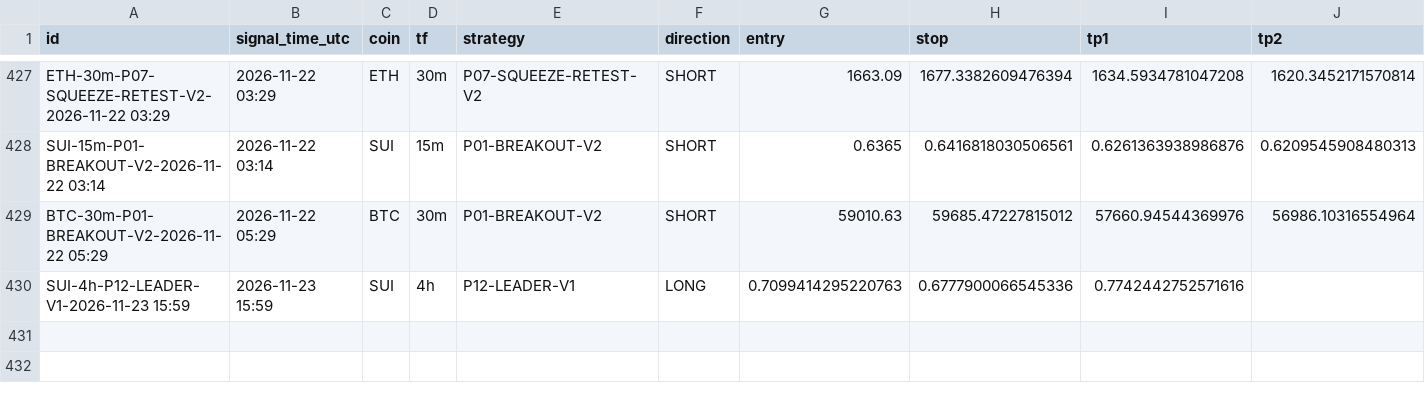
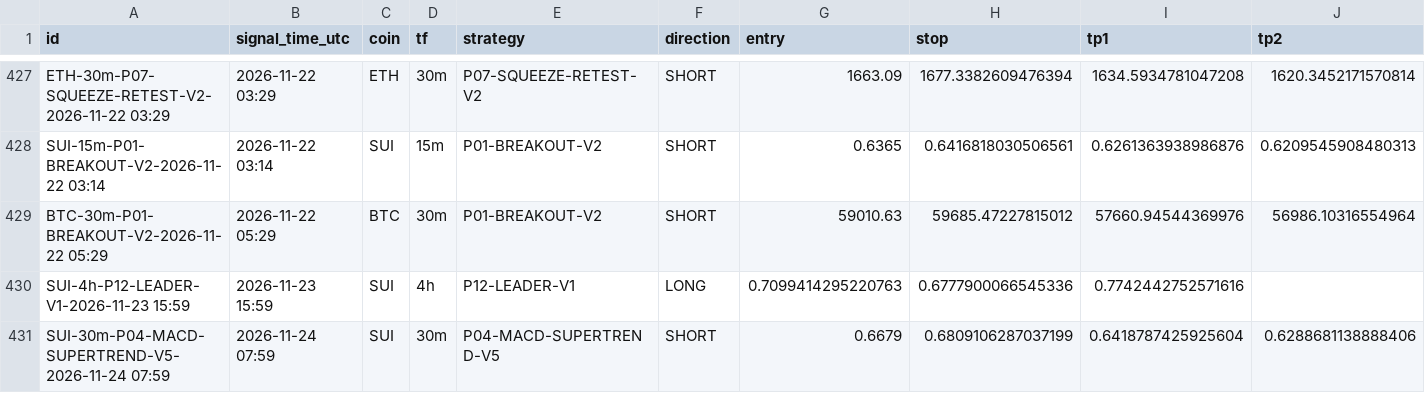
Before and after one commit to mayastraglobal-ui/crypto-signal-agent, a CSV file: reports/signals_log.csv, drawn as a sheet; only a part is shown, gaps mark what is left out; rows hold the shown columns only; the diff names each change by its address in the sheet, - before the commit and + after, or states it on an @@ line.

```diff
--- a/reports/signals_log.csv
+++ b/reports/signals_log.csv
+row 431: SUI-30m-P04-MACD-SUPERTREND-V5-2026-11-24 07:59 | 2026-11-24 07:59 | SUI | 30m | P04-MACD-SUPERTREND-V5 | SHORT | 0.6679 | 0.6809106287037199 | 0.6418787425925604 | 0.6288681138888406
```
Also changed, not shown: reports/position_events.csv, reports/strategy_scoreboard.csv, 21 other files.
